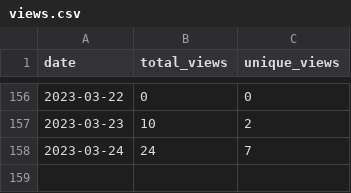
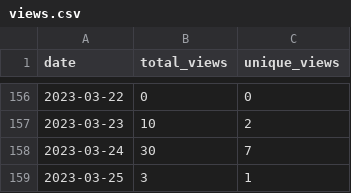
Before and after one commit to merrymitch/COMP3500, a CSV file: .traffic/views.csv, drawn as a sheet; only a part is shown, gaps mark what is left out.

```diff
--- a/.traffic/views.csv
+++ b/.traffic/views.csv
@@ -157,2 +157,3 @@ date,total_views,unique_views
 2023-03-23,10,2
-2023-03-24,24,7
+2023-03-24,30,7
+2023-03-25,3,1
```
Also changed, not shown: .traffic/clones.csv, 3 other files.
